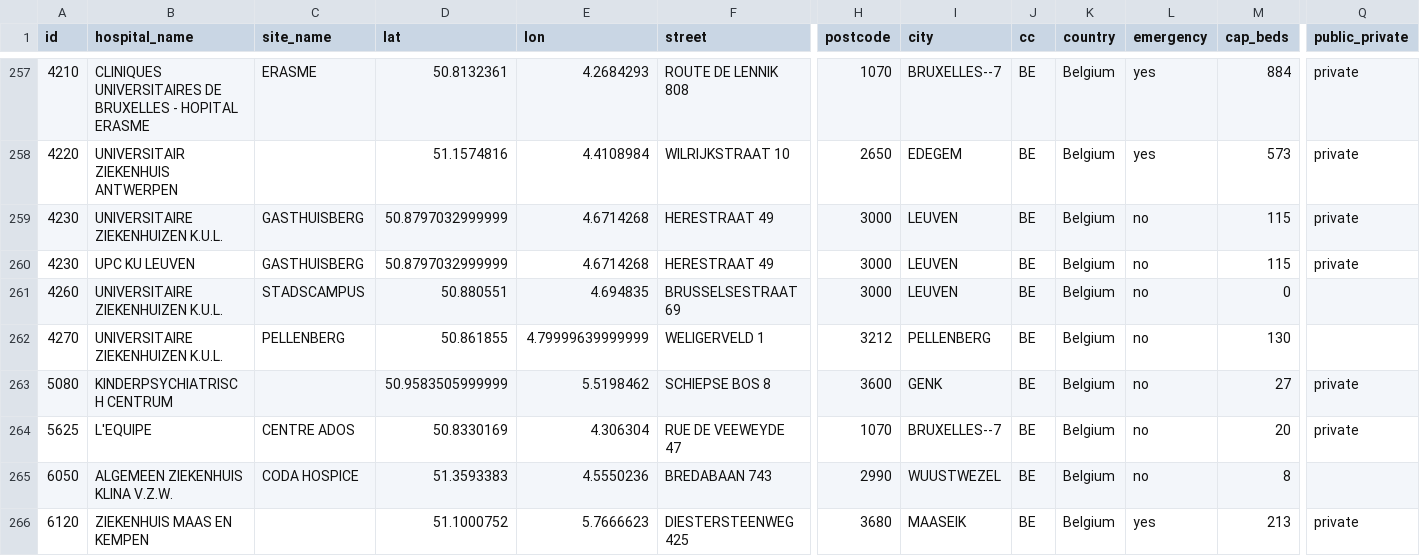
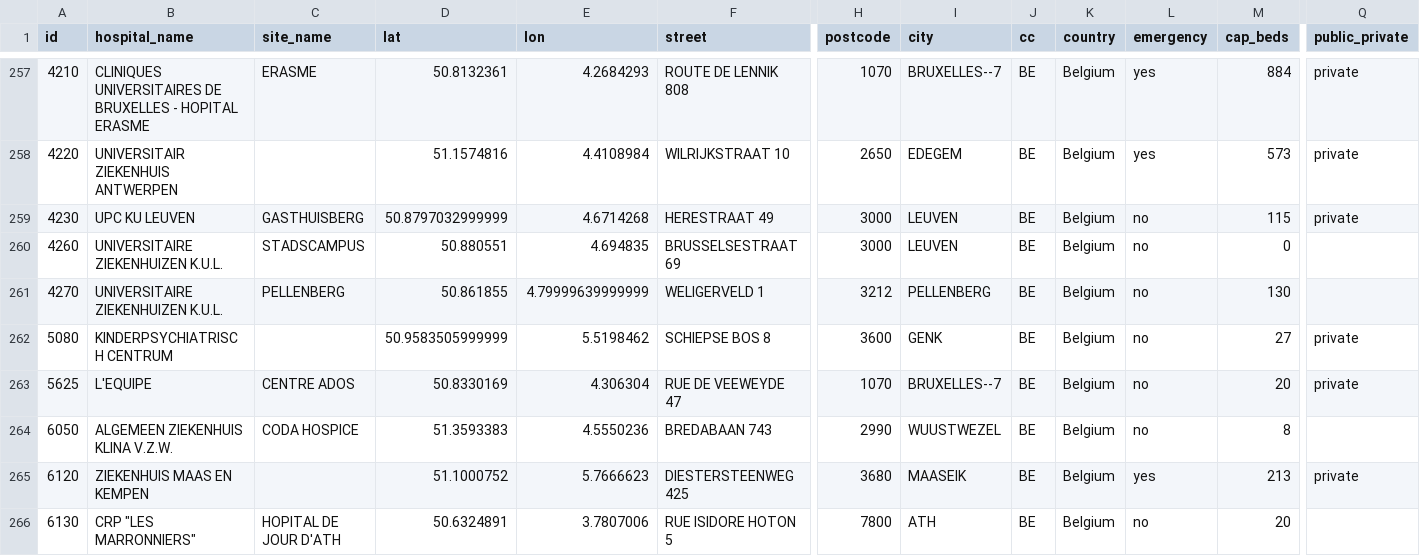
Before and after one commit to eurostat/basic-services, a CSV file: data/csv/BE.csv, drawn as a sheet; only a part is shown, gaps mark what is left out; the shorter side is filled out with more unchanged rows; rows hold the shown columns only; the diff names each change by its address in the sheet, - before the commit and + after, or states it on an @@ line.

```diff
--- a/data/csv/BE.csv
+++ b/data/csv/BE.csv
-row 259: 4230 | UNIVERSITAIRE ZIEKENHUIZEN K.U.L. | GASTHUISBERG | 50.8797032999999 | 4.6714268 | HERESTRAAT 49 | 3000 | LEUVEN | BE | Belgium | no | 115 | private
```
Also changed, not shown: data/csv/ES.csv, data/csv/FI.csv, 41 other files.
